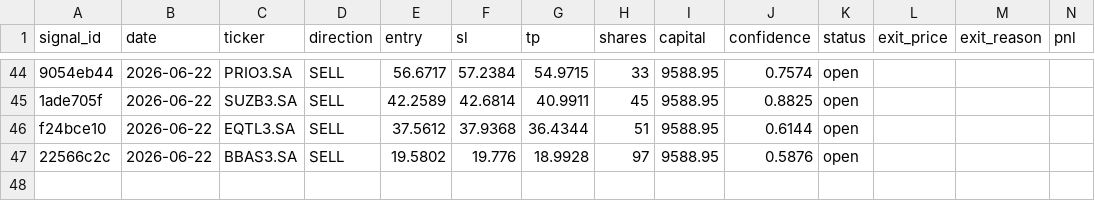
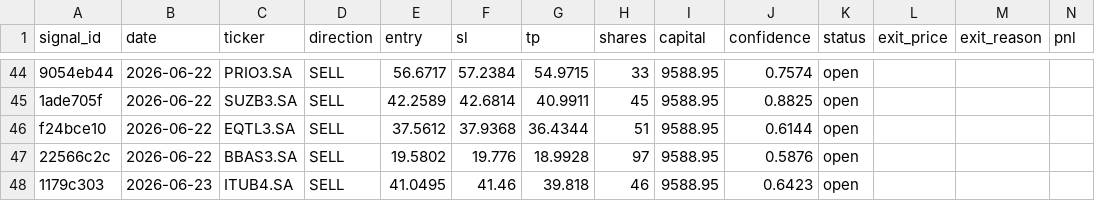
Before and after one commit to DavidCumaru/Systematic_Quant, a CSV file: trades/journal.csv, drawn as a sheet; only a part is shown, gaps mark what is left out; rows hold the shown columns only; the diff names each change by its address in the sheet, - before the commit and + after, or states it on an @@ line.

Commit message:
data: journal atualizado 2026-06-23

```diff
--- a/trades/journal.csv
+++ b/trades/journal.csv
+row 48: 1179c303 | 2026-06-23 | ITUB4.SA | SELL | 41.0495 | 41.46 | 39.818 | 46 | 9588.95 | 0.6423 | open
```
